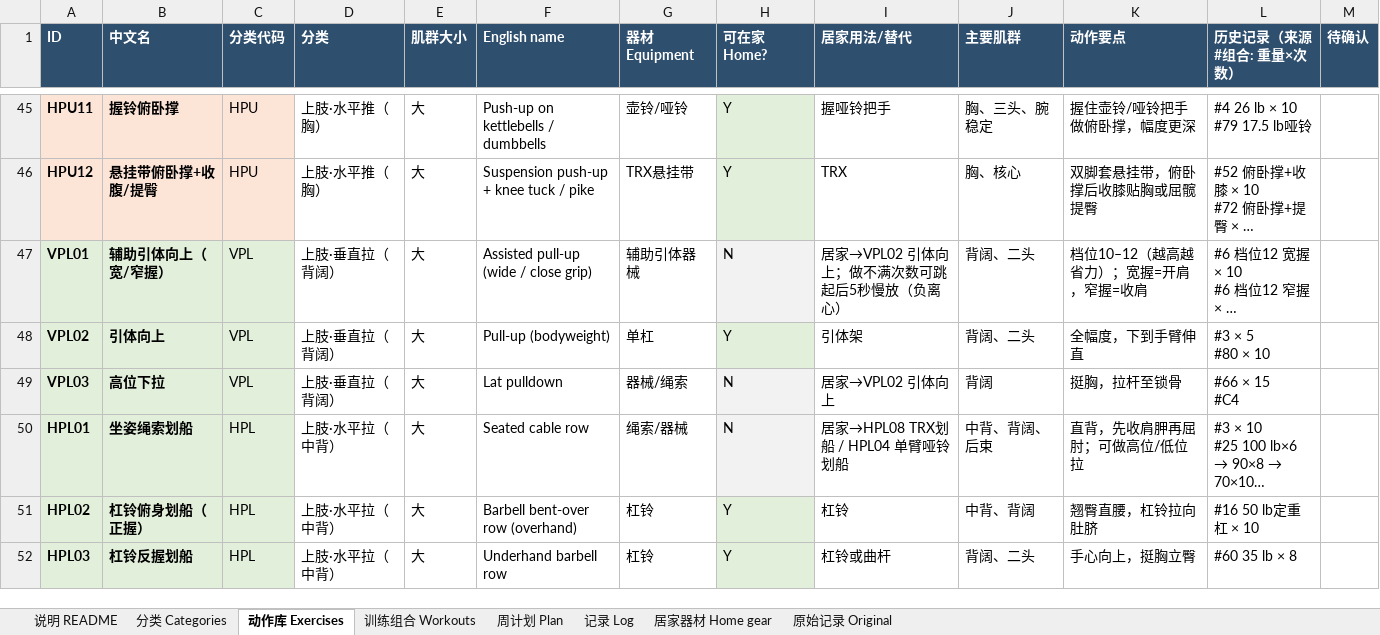
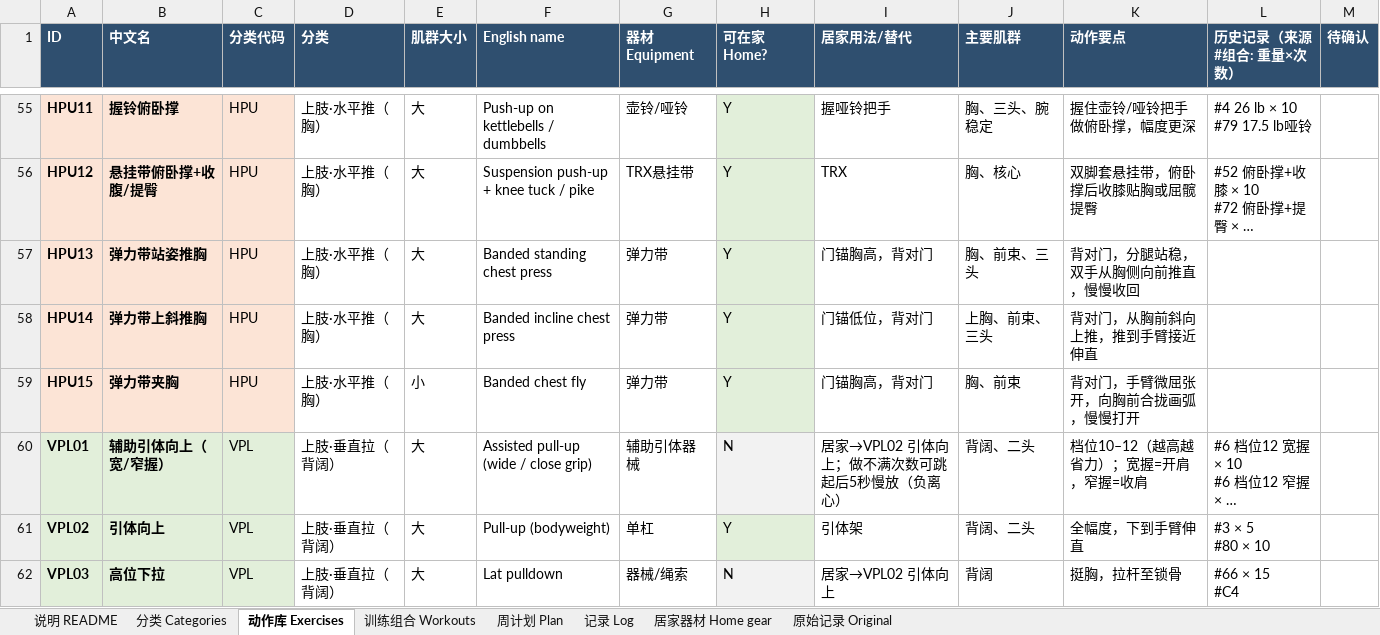
Before and after one commit to mfan7/training-log, an Excel workbook: data/training_dictionary_v2.xlsx, sheet 动作库 Exercises, drawn as a sheet; only a part is shown, gaps mark what is left out; the shorter side is filled out with more unchanged rows; long unchanged cells end in …; values as stored, in another font and other column widths than the file's, no borders; charts and pictures not drawn; the diff covers the shown part only; the diff names each change by its address in the sheet, - before the commit and + after, or states it on an @@ line.

```diff
--- a/data/training_dictionary_v2.xlsx (sheet 动作库 Exercises)
+++ b/data/training_dictionary_v2.xlsx (sheet 动作库 Exercises)
+row 57: HPU13 | 弹力带站姿推胸 | HPU | 上肢·水平推（胸） | 大 | Banded standing chest press | 弹力带 | Y | 门锚胸高，背对门 | 胸、前束、三头 | 背对门，分腿站稳，双手从胸侧向前推直，慢慢收回
+row 58: HPU14 | 弹力带上斜推胸 | HPU | 上肢·水平推（胸） | 大 | Banded incline chest press | 弹力带 | Y | 门锚低位，背对门 | 上胸、前束、三头 | 背对门，从胸前斜向上推，推到手臂接近伸直
+row 59: HPU15 | 弹力带夹胸 | HPU | 上肢·水平推（胸） | 小 | Banded chest fly | 弹力带 | Y | 门锚胸高，背对门 | 胸、前束 | 背对门，手臂微屈张开，向胸前合拢画弧，慢慢打开
```
Also changed, not shown: 33 added rows elsewhere in this sheet, sheet 记录 Log, sheet 分类 Categories, charts or pictures, 8 other files.
